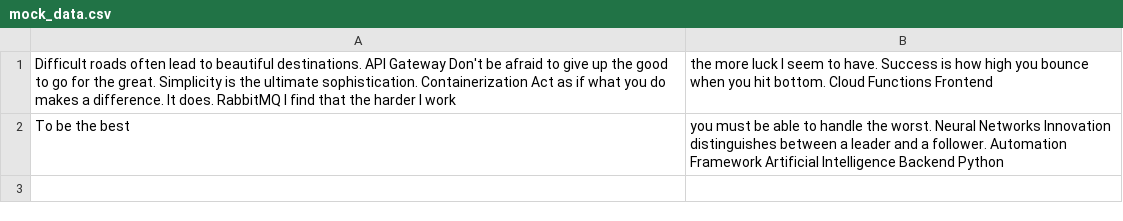
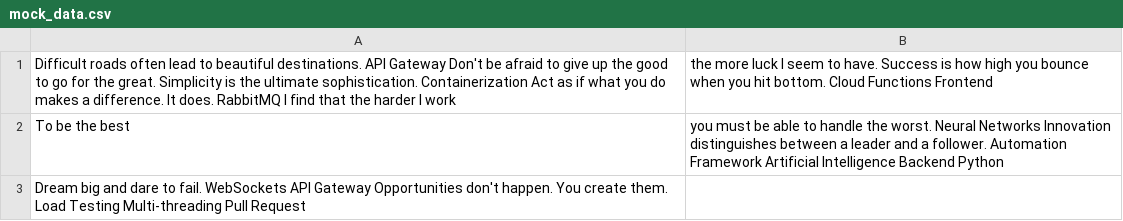
Before and after one commit to yeastybunks/fictional-computingmachine, a CSV file: backup/mock_data.csv, drawn as a sheet; the diff names each change by its address in the sheet, - before the commit and + after, or states it on an @@ line.

Commit message:
Updated backup

```diff
--- a/backup/mock_data.csv
+++ b/backup/mock_data.csv
+row 3: Dream big and dare to fail. WebSockets API Gateway Opportunities don't happen. You create them. Load Testing Multi-threading Pull Request
```
Also changed, not shown: 3 other files.
